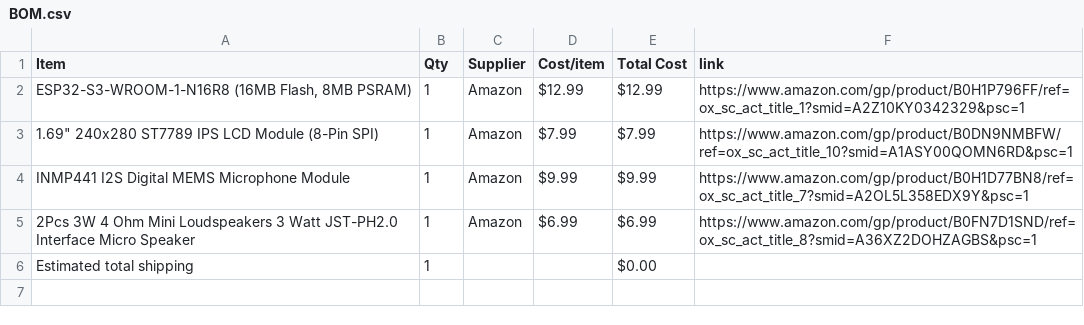
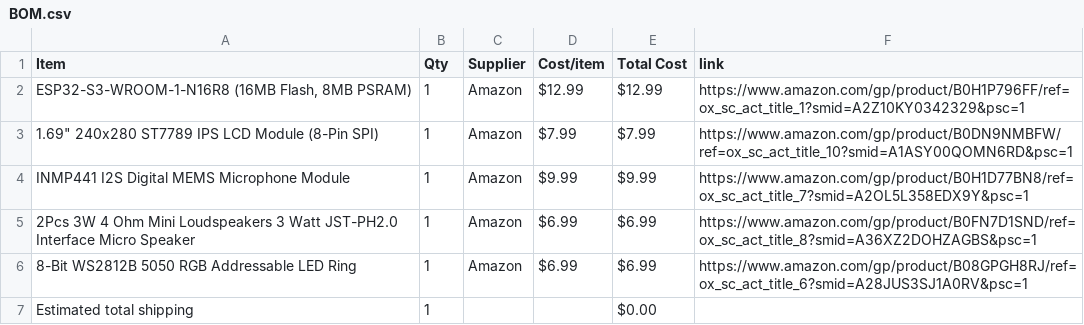
Before and after one commit to AwesomeSno/Hux, a CSV file: BOM.csv, drawn as a sheet.

Commit message:
Sync Hux from Half Life

```diff
--- a/BOM.csv
+++ b/BOM.csv
@@ -5,2 +5,3 @@ INMP441 I2S Digital MEMS Microphone Module,1,Amazon,$9.99,$9.99,https://www.amaz
 2Pcs 3W 4 Ohm Mini Loudspeakers 3 Watt JST-PH2.0 Interface Micro Speaker,1,Amazon,$6.99,$6.99,https://www.amazon.com/gp/product/B0FN7D1SND/ref=ox_sc_act_title_8?smid=A36XZ2DOHZAGBS&psc=1
+8-Bit WS2812B 5050 RGB Addressable LED Ring,1,Amazon,$6.99,$6.99,https://www.amazon.com/gp/product/B08GPGH8RJ/ref=ox_sc_act_title_6?smid=A28JUS3SJ1A0RV&psc=1
 Estimated total shipping,1,,,$0.00,
```
